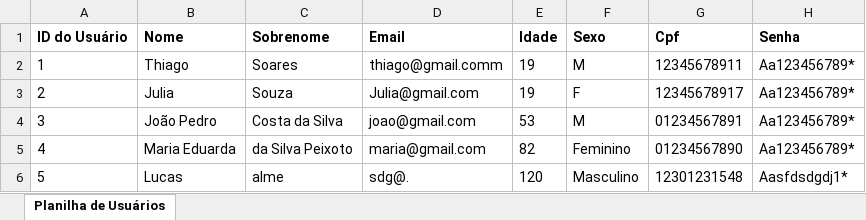
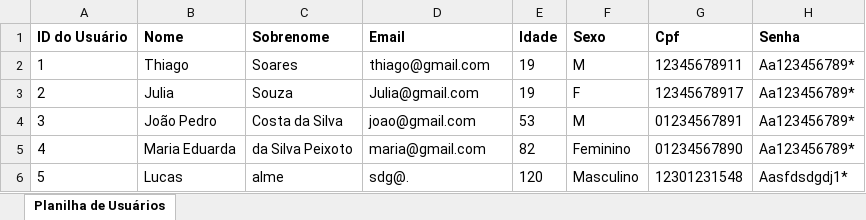
Before and after one commit to ThiagoOlSoa/Sistema_de_Cadastro, an Excel workbook: Usuarios_Planilha.xlsx, sheet Planilha de Usuários, drawn as a sheet; values as stored, in another font and other column widths than the file's, no borders; the diff names each change by its address in the sheet, - before the commit and + after, or states it on an @@ line.

```diff
--- a/Usuarios_Planilha.xlsx (sheet Planilha de Usuários)
+++ b/Usuarios_Planilha.xlsx (sheet Planilha de Usuários)
-D2 (Email): thiago@gmail.comm
+D2 (Email): thiago@gmail.com
```
Also changed, not shown: 4 other files.
